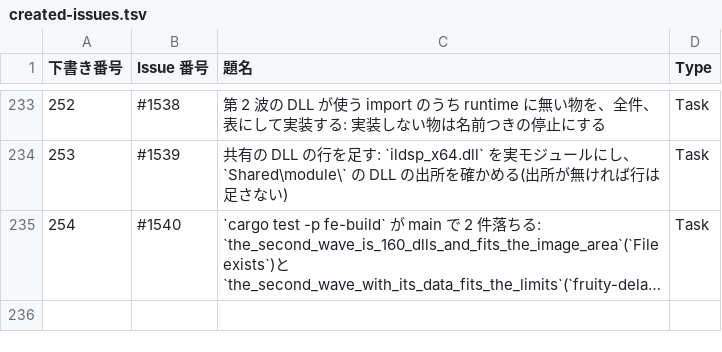
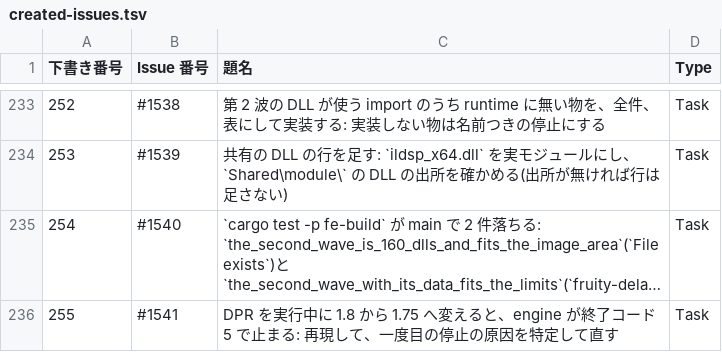
Before and after one commit to signature-studio/signature-studio, a TSV file: pm-work/created-issues.tsv, drawn as a sheet; only a part is shown, gaps mark what is left out; long unchanged cells end in …; the diff names each change by its address in the sheet, - before the commit and + after, or states it on an @@ line.

```diff
--- a/pm-work/created-issues.tsv
+++ b/pm-work/created-issues.tsv
+row 236: 255 | #1541 | DPR を実行中に 1.8 から 1.75 へ変えると、engine が終了コード 5 で止まる: 再現して、一度目の停止の原因を特定して直す | Task
```
Also changed, not shown: 2 other files.
